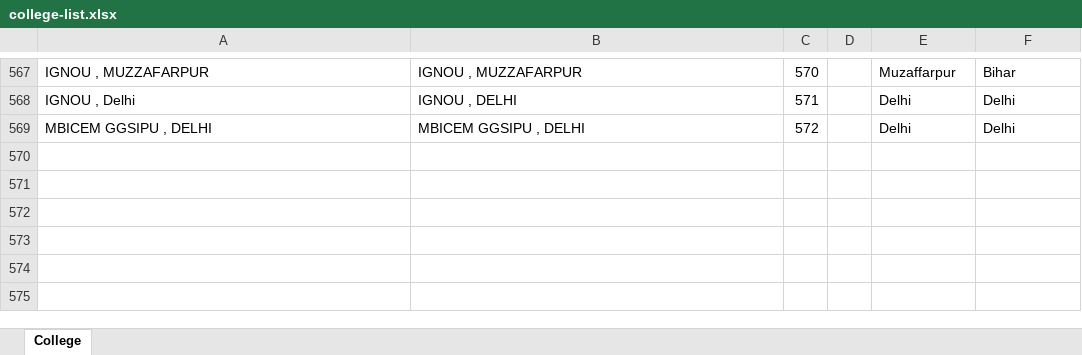
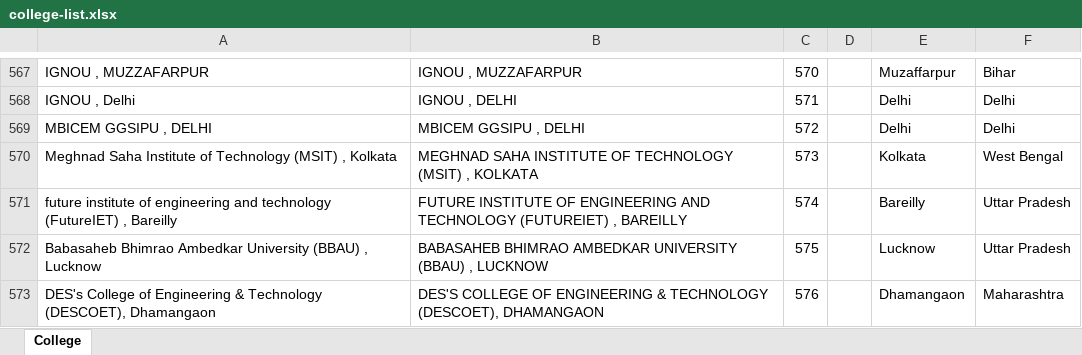
Before and after one commit to imjog/technexUser, an Excel workbook: college-list.xlsx, sheet College, drawn as a sheet; only a part is shown, gaps mark what is left out; values as stored, in another font and other column widths than the file's, no borders; the diff names each change by its address in the sheet, - before the commit and + after, or states it on an @@ line.

```diff
--- a/college-list.xlsx (sheet College)
+++ b/college-list.xlsx (sheet College)
+row 570: Meghnad Saha Institute of Technology (MSIT) , Kolkata | MEGHNAD SAHA INSTITUTE OF TECHNOLOGY (MSIT) , KOLKATA | 573 |  | Kolkata | West Bengal
+row 571: future institute of engineering and technology (FutureIET) , Bareilly | FUTURE INSTITUTE OF ENGINEERING AND TECHNOLOGY (FUTUREIET) , BAREILLY | 574 |  | Bareilly | Uttar Pradesh
+row 572: Babasaheb Bhimrao Ambedkar University (BBAU) , Lucknow | BABASAHEB BHIMRAO AMBEDKAR UNIVERSITY (BBAU) , LUCKNOW | 575 |  | Lucknow | Uttar Pradesh
+row 573: DES's College of Engineering & Technology (DESCOET), Dhamangaon | DES'S COLLEGE OF ENGINEERING & TECHNOLOGY (DESCOET), DHAMANGAON | 576 |  | Dhamangaon | Maharashtra
```
Also changed, not shown: 7 other files.
